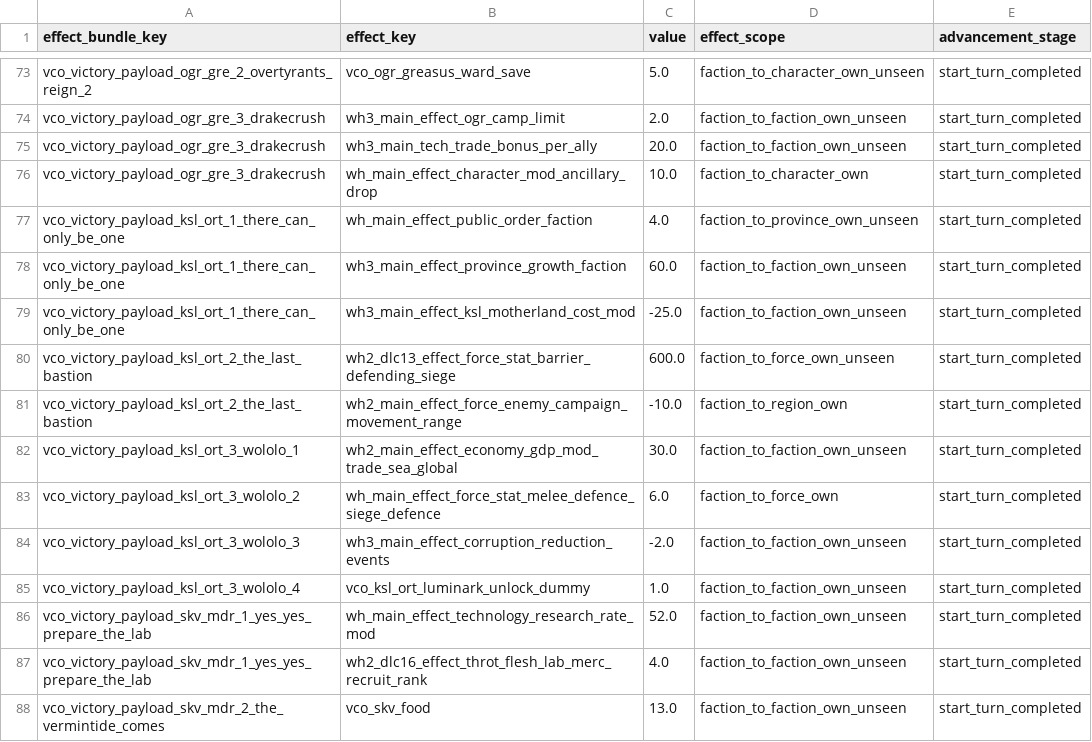
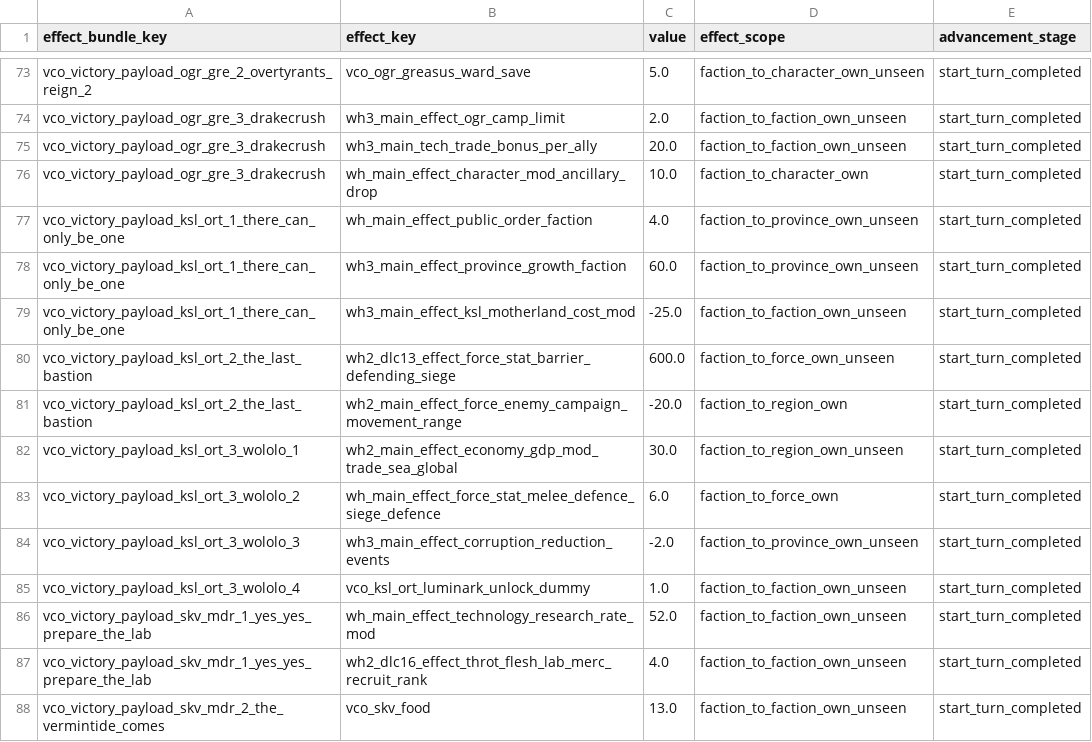
Before and after one commit to msolefonte/vco, a TSV file: src/db/effect_bundles_to_effects_junctions_tables_vco.tsv, drawn as a sheet; only a part is shown, gaps mark what is left out.

```diff
--- a/src/db/effect_bundles_to_effects_junctions_tables_vco.tsv
+++ b/src/db/effect_bundles_to_effects_junctions_tables_vco.tsv
@@ -77,9 +77,9 @@ vco_victory_payload_ogr_gre_3_drakecrush	wh_main_effect_character_mod_ancillary_
 vco_victory_payload_ksl_ort_1_there_can_only_be_one	wh_main_effect_public_order_faction	4.0	faction_to_province_own_unseen	start_turn_completed
-vco_victory_payload_ksl_ort_1_there_can_only_be_one	wh3_main_effect_province_growth_faction	60.0	faction_to_faction_own_unseen	start_turn_completed
+vco_victory_payload_ksl_ort_1_there_can_only_be_one	wh3_main_effect_province_growth_faction	60.0	faction_to_province_own_unseen	start_turn_completed
 vco_victory_payload_ksl_ort_1_there_can_only_be_one	wh3_main_effect_ksl_motherland_cost_mod	-25.0	faction_to_faction_own_unseen	start_turn_completed
 vco_victory_payload_ksl_ort_2_the_last_bastion	wh2_dlc13_effect_force_stat_barrier_defending_siege	600.0	faction_to_force_own_unseen	start_turn_completed
-vco_victory_payload_ksl_ort_2_the_last_bastion	wh2_main_effect_force_enemy_campaign_movement_range	-10.0	faction_to_region_own	start_turn_completed
-vco_victory_payload_ksl_ort_3_wololo_1	wh2_main_effect_economy_gdp_mod_trade_sea_global	30.0	faction_to_faction_own_unseen	start_turn_completed
+vco_victory_payload_ksl_ort_2_the_last_bastion	wh2_main_effect_force_enemy_campaign_movement_range	-20.0	faction_to_region_own	start_turn_completed
+vco_victory_payload_ksl_ort_3_wololo_1	wh2_main_effect_economy_gdp_mod_trade_sea_global	30.0	faction_to_region_own_unseen	start_turn_completed
 vco_victory_payload_ksl_ort_3_wololo_2	wh_main_effect_force_stat_melee_defence_siege_defence	6.0	faction_to_force_own	start_turn_completed
-vco_victory_payload_ksl_ort_3_wololo_3	wh3_main_effect_corruption_reduction_events	-2.0	faction_to_faction_own_unseen	start_turn_completed
+vco_victory_payload_ksl_ort_3_wololo_3	wh3_main_effect_corruption_reduction_events	-2.0	faction_to_province_own_unseen	start_turn_completed
 vco_victory_payload_ksl_ort_3_wololo_4	vco_ksl_ort_luminark_unlock_dummy	1.0	faction_to_faction_own_unseen	start_turn_completed
```
Also changed, not shown: 1 other file.
